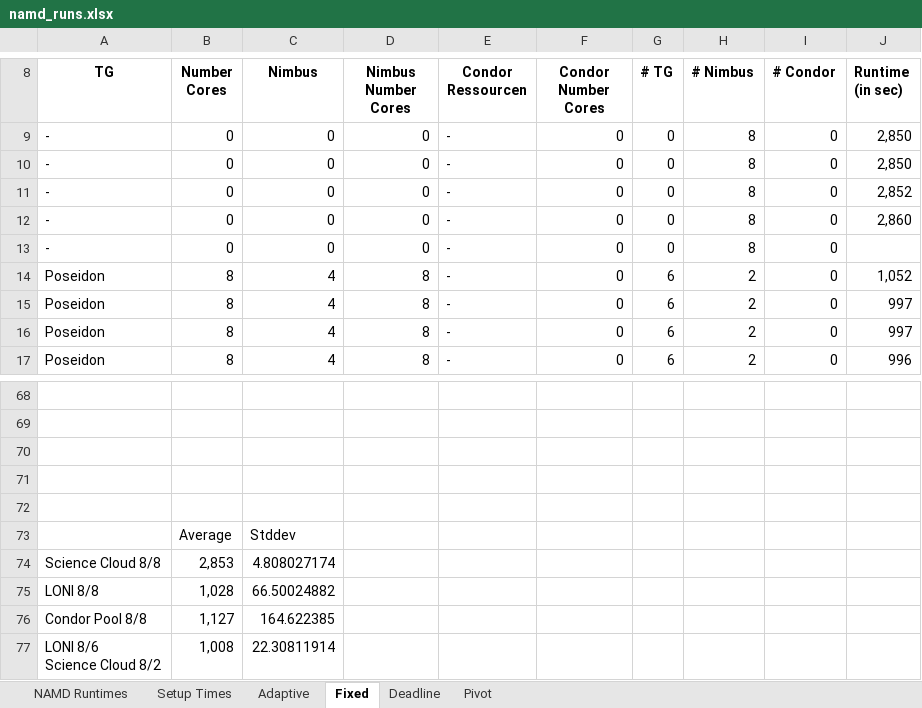
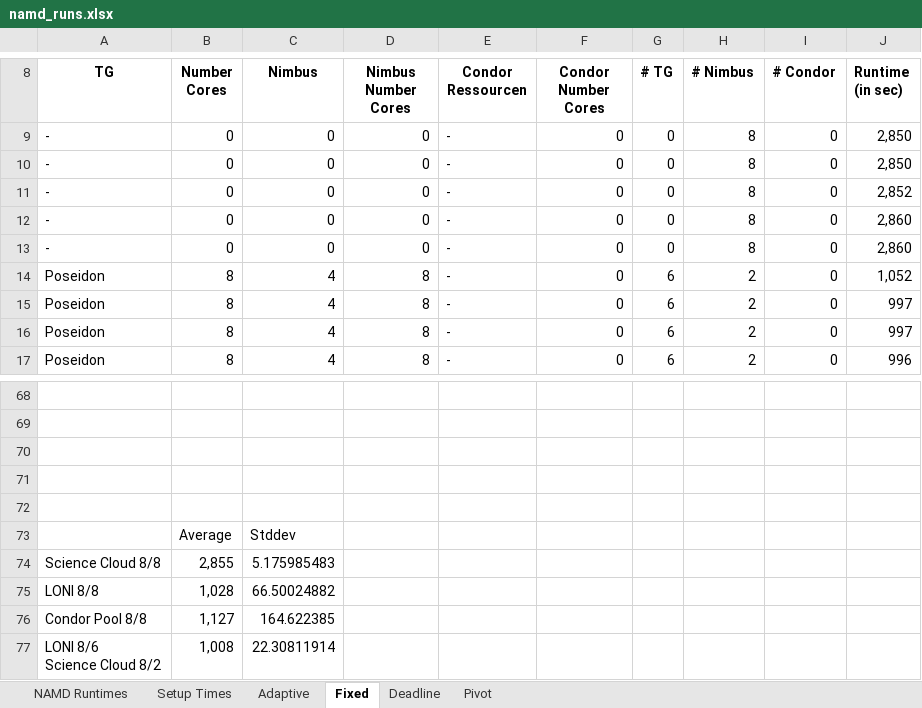
Before and after one commit to saga-project/saga-cpp-legacy-projects, an Excel workbook: papers/ccgrid10/performance/namd_runs.xlsx, sheet Fixed, drawn as a sheet; only a part is shown, gaps mark what is left out; values as stored, in another font and other column widths than the file's, no borders; charts and pictures not drawn; the diff names each change by its address in the sheet, - before the commit and + after, or states it on an @@ line.

```diff
--- a/papers/ccgrid10/performance/namd_runs.xlsx (sheet Fixed)
+++ b/papers/ccgrid10/performance/namd_runs.xlsx (sheet Fixed)
-J13 (Runtime (in sec)): (empty)
+J13 (Runtime (in sec)): 2,860
-B74 (Number Cores): 2,853
+B74 (Number Cores): 2,855
-C74 (Nimbus): 4.808027174
+C74 (Nimbus): 5.175985483
```
Also changed, not shown: charts or pictures, 1 other file.
